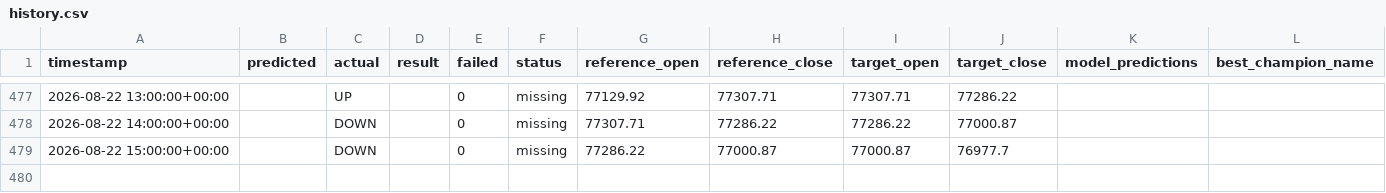
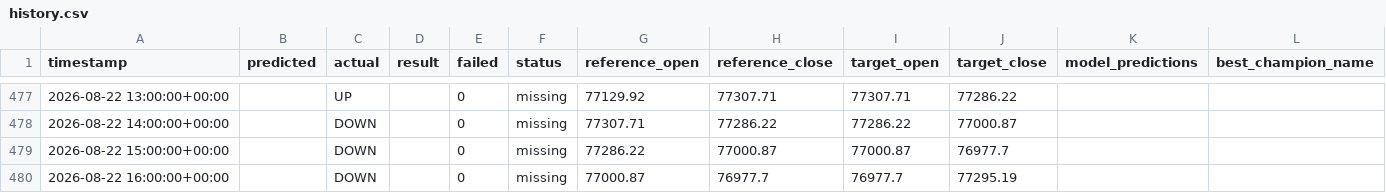
Before and after one commit to devMuniz02/btc-hourly-tournament, a CSV file: artifacts/btc/market_hours/history.csv, drawn as a sheet; only a part is shown, gaps mark what is left out; rows hold the shown columns only; the diff names each change by its address in the sheet, - before the commit and + after, or states it on an @@ line.

Commit message:
BTC forward backfill artifacts [skip ci]

```diff
--- a/artifacts/btc/market_hours/history.csv
+++ b/artifacts/btc/market_hours/history.csv
+row 480: 2026-08-22 16:00:00+00:00 |  | DOWN |  | 0 | missing | 77000.87 | 76977.7 | 76977.7 | 77295.19
```
Also changed, not shown: 24 other files.
